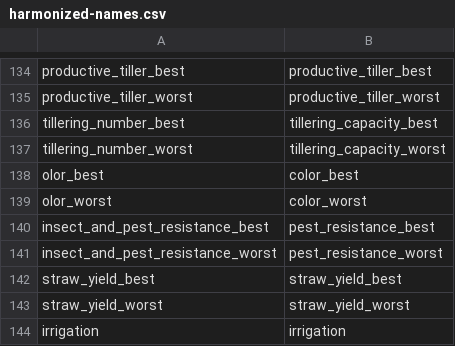
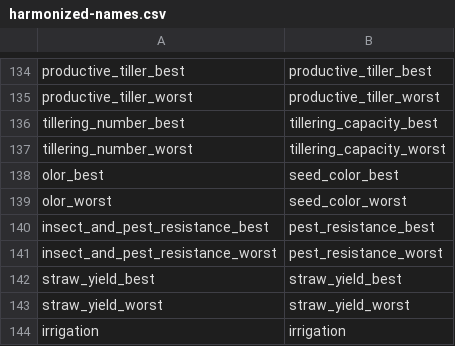
Before and after one commit to AgrDataSci/issd-wcdi-ethiopia, a CSV file: data/harmonized-names.csv, drawn as a sheet; only a part is shown, gaps mark what is left out.

```diff
--- a/data/harmonized-names.csv
+++ b/data/harmonized-names.csv
@@ -137,4 +137,4 @@ tillering_number_best,tillering_capacity_best
 tillering_number_worst,tillering_capacity_worst
-olor_best,color_best
-olor_worst,color_worst
+olor_best,seed_color_best
+olor_worst,seed_color_worst
 insect_and_pest_resistance_best,pest_resistance_best
```
Also changed, not shown: 30 other files.
